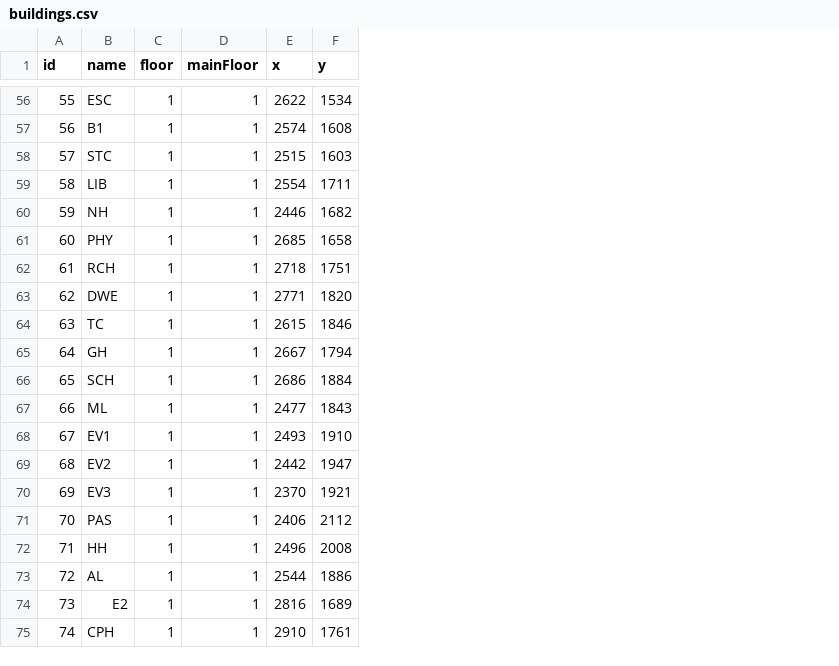
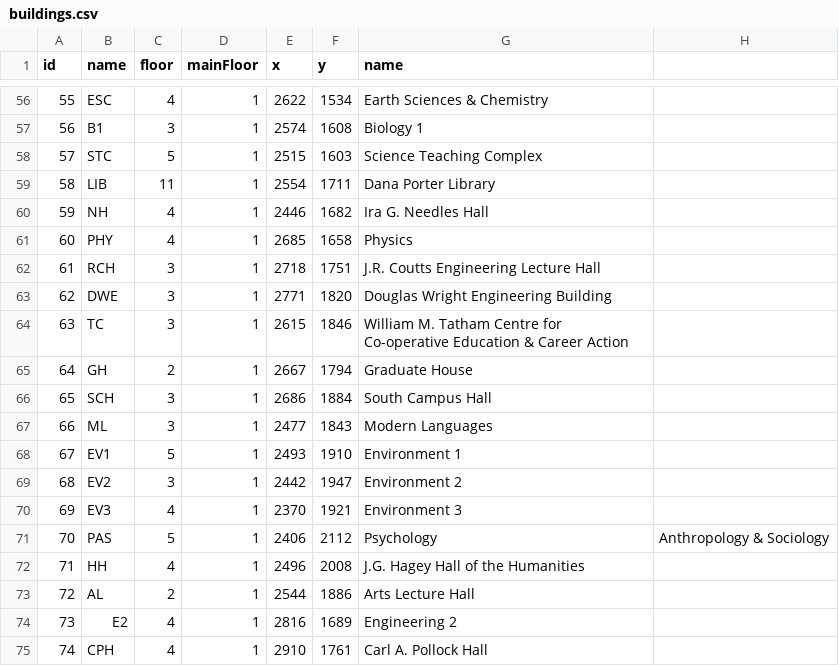
Before and after one commit to blakejjia/WatMap, a CSV file: assets/mapDat/buildings.csv, drawn as a sheet; only a part is shown, gaps mark what is left out; the diff covers the shown part only; the diff names each change by its address in the sheet, - before the commit and + after, or states it on an @@ line.

```diff
--- a/assets/mapDat/buildings.csv
+++ b/assets/mapDat/buildings.csv
+column G (name), rows 56-75: Earth Sciences & Chemistry | Biology 1 | Science Teaching Complex | Dana Porter Library | Ira G. Needles Hall | Physics | J.R. Coutts Engineering Lecture Hall | Douglas Wright Engineering Building | William M. Tatham Centre for Co-operative Education & Career Action | Graduate House | South Campus Hall | Modern Languages | Environment 1 | Environment 2 | Environment 3 | Psychology | J.G. Hagey Hall of the Humanities | Arts Lecture Hall | Engineering 2 | Carl A. Pollock Hall
+column H, row 71: Anthropology & Sociology
-C56 (floor): 1
+C56 (floor): 4
-C57 (floor): 1
+C57 (floor): 3
-C58 (floor): 1
+C58 (floor): 5
-C59 (floor): 1
+C59 (floor): 11
-C60:C61 (floor): 1
+C60:C61 (floor): 4
-C62:C64 (floor): 1
+C62:C64 (floor): 3
-C65 (floor): 1
+C65 (floor): 2
-C66:C67 (floor): 1
+C66:C67 (floor): 3
-C68 (floor): 1
+C68 (floor): 5
-C69 (floor): 1
+C69 (floor): 3
-C70 (floor): 1
+C70 (floor): 4
-C71 (floor): 1
+C71 (floor): 5
-C72 (floor): 1
+C72 (floor): 4
-C73 (floor): 1
+C73 (floor): 2
-C74:C75 (floor): 1
+C74:C75 (floor): 4
```
Also changed, not shown: 39 edited cells elsewhere in this file, 12 other files.
